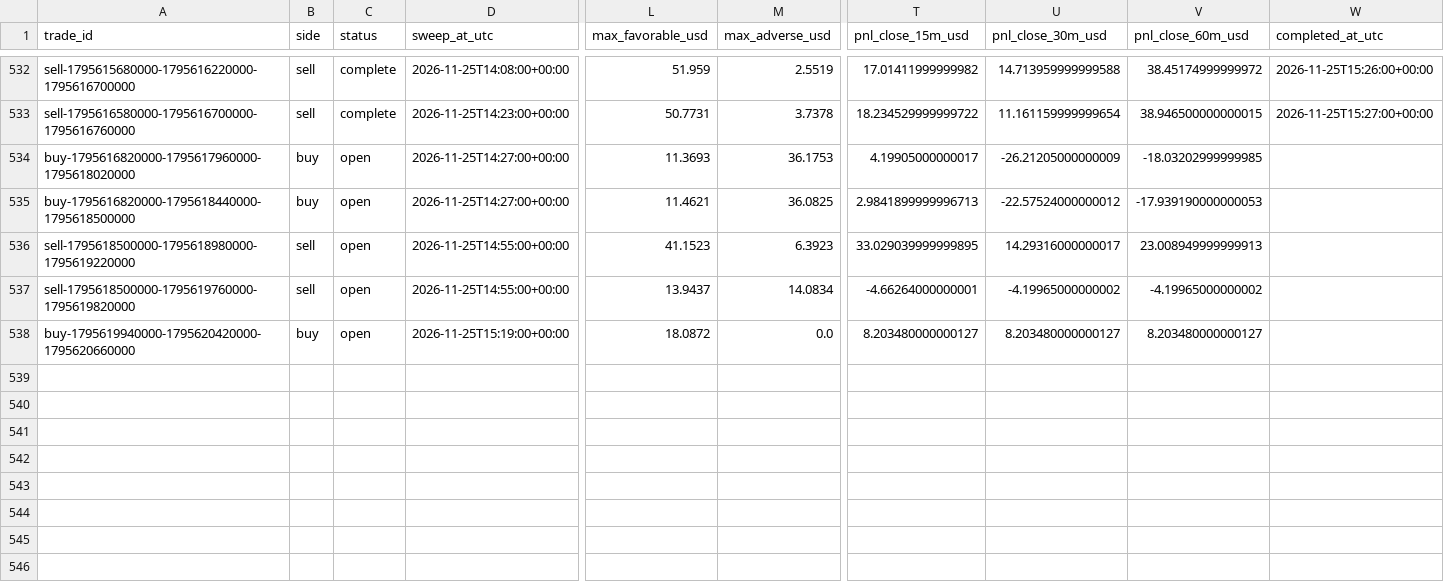
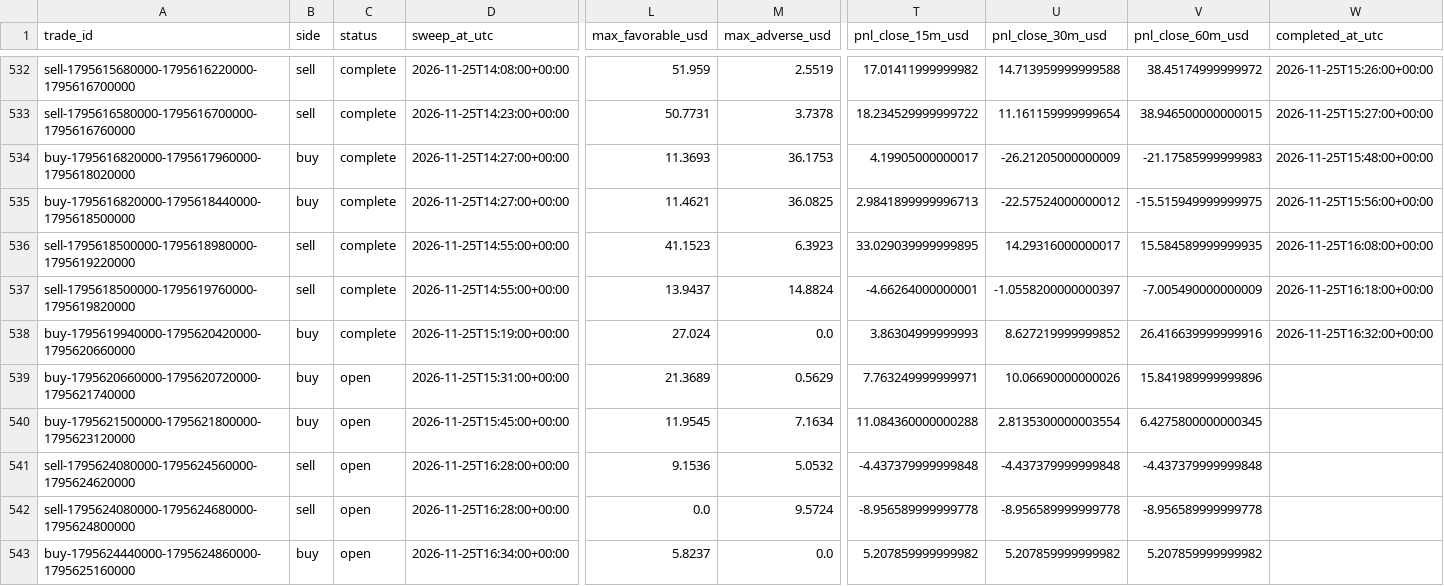
Before and after one commit to salehrbo1-cell/Alert-bot, a CSV file: research/sonic_paper/trades.csv, drawn as a sheet; only a part is shown, gaps mark what is left out; rows hold the shown columns only; the diff names each change by its address in the sheet, - before the commit and + after, or states it on an @@ line.

Commit message:
Update Samo paper-monitor observations

```diff
--- a/research/sonic_paper/trades.csv
+++ b/research/sonic_paper/trades.csv
-C534:C538 (status): open
+C534:C538 (status): complete
-V534 (pnl_close_60m_usd): -18.03202999999985
+V534 (pnl_close_60m_usd): -21.17585999999983
-W534 (completed_at_utc): (empty)
+W534 (completed_at_utc): 2026-11-25T15:48:00+00:00
-V535 (pnl_close_60m_usd): -17.939190000000053
+V535 (pnl_close_60m_usd): -15.515949999999975
-W535 (completed_at_utc): (empty)
+W535 (completed_at_utc): 2026-11-25T15:56:00+00:00
-V536 (pnl_close_60m_usd): 23.008949999999913
+V536 (pnl_close_60m_usd): 15.584589999999935
-W536 (completed_at_utc): (empty)
+W536 (completed_at_utc): 2026-11-25T16:08:00+00:00
-M537 (max_adverse_usd): 14.0834
+M537 (max_adverse_usd): 14.8824
-U537 (pnl_close_30m_usd): -4.19965000000002
+U537 (pnl_close_30m_usd): -1.0558200000000397
-V537 (pnl_close_60m_usd): -4.19965000000002
+V537 (pnl_close_60m_usd): -7.005490000000009
-W537 (completed_at_utc): (empty)
+W537 (completed_at_utc): 2026-11-25T16:18:00+00:00
-L538 (max_favorable_usd): 18.0872
+L538 (max_favorable_usd): 27.024
-T538 (pnl_close_15m_usd): 8.203480000000127
+T538 (pnl_close_15m_usd): 3.86304999999993
-U538 (pnl_close_30m_usd): 8.203480000000127
+U538 (pnl_close_30m_usd): 8.627219999999852
-V538 (pnl_close_60m_usd): 8.203480000000127
+V538 (pnl_close_60m_usd): 26.416639999999916
-W538 (completed_at_utc): (empty)
+W538 (completed_at_utc): 2026-11-25T16:32:00+00:00
+row 539: buy-1795620660000-1795620720000-1795621740000 | buy | open | 2026-11-25T15:31:00+00:00 | 21.3689 | 0.5629 | 7.763249999999971 | 10.06690000000026 | 15.841989999999896
+row 540: buy-1795621500000-1795621800000-1795623120000 | buy | open | 2026-11-25T15:45:00+00:00 | 11.9545 | 7.1634 | 11.084360000000288 | 2.8135300000003554 | 6.4275800000000345
+row 541: sell-1795624080000-1795624560000-1795624620000 | sell | open | 2026-11-25T16:28:00+00:00 | 9.1536 | 5.0532 | -4.437379999999848 | -4.437379999999848 | -4.437379999999848
+row 542: sell-1795624080000-1795624680000-1795624800000 | sell | open | 2026-11-25T16:28:00+00:00 | 0.0 | 9.5724 | -8.956589999999778 | -8.956589999999778 | -8.956589999999778
+row 543: buy-1795624440000-1795624860000-1795625160000 | buy | open | 2026-11-25T16:34:00+00:00 | 5.8237 | 0.0 | 5.207859999999982 | 5.207859999999982 | 5.207859999999982
```
Also changed, not shown: research/sonic_paper/exit_rule_m5_structure.csv, research/sonic_paper/exit_rule_step_resistance.csv, 4 other files.
